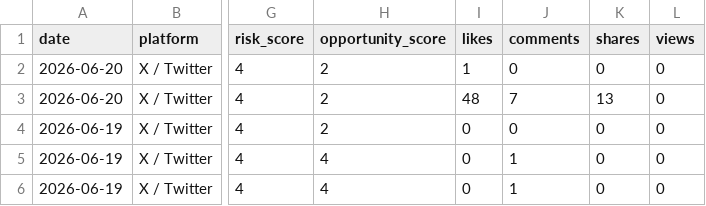
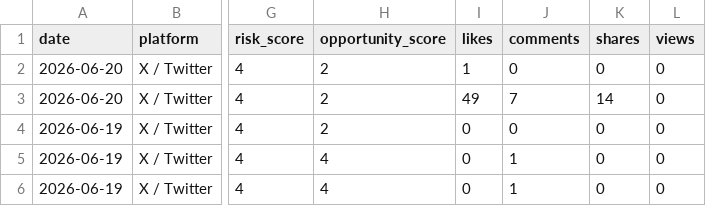
Before and after one commit to korayarhan/dijital-antalya-nabzi, a CSV file: data/auto_social/social_auto.csv, drawn as a sheet; only a part is shown, gaps mark what is left out; the diff names each change by its address in the sheet, - before the commit and + after, or states it on an @@ line.

```diff
--- a/data/auto_social/social_auto.csv
+++ b/data/auto_social/social_auto.csv
-I3 (likes): 48
+I3 (likes): 49
-K3 (shares): 13
+K3 (shares): 14
```
Also changed, not shown: data/archive/daily_decision_log.csv, data/auto_social/president_x_posts.csv, 11 other files.
